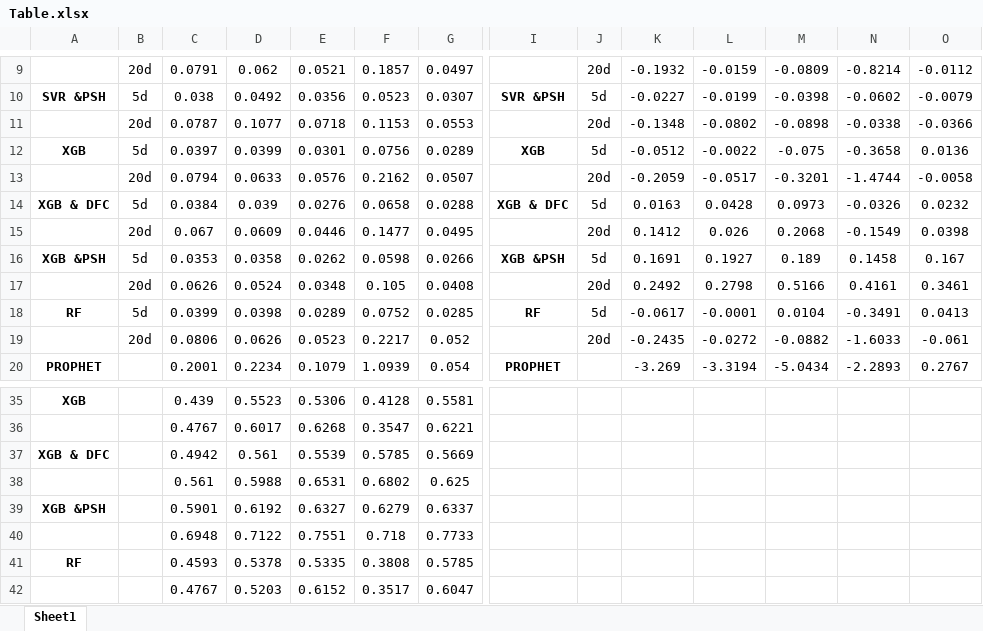
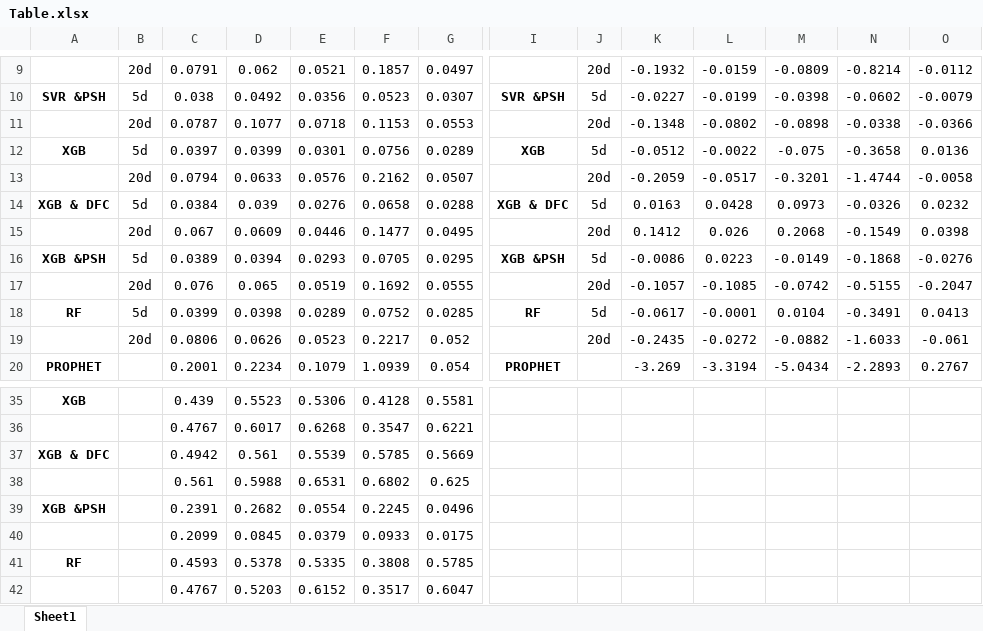
Before and after one commit to vdmhth/stock-price-prediction, an Excel workbook: Table.xlsx, sheet Sheet1, drawn as a sheet; only a part is shown, gaps mark what is left out; values as stored, in another font and other column widths than the file's, no borders; removed rows and columns are numbered as before the commit, all else as after; rows hold the shown columns only; the diff names each change by its address in the sheet, - before the commit and + after, or states it on an @@ line.

```diff
--- a/Table.xlsx (sheet Sheet1)
+++ b/Table.xlsx (sheet Sheet1)
-row 16: XGB &PSH | 5d | 0.0353 | 0.0358 | 0.0262 | 0.0598 | 0.0266 | XGB &PSH | 5d | 0.1691 | 0.1927 | 0.189 | 0.1458 | 0.167
-row 17:  | 20d | 0.0626 | 0.0524 | 0.0348 | 0.105 | 0.0408 |  | 20d | 0.2492 | 0.2798 | 0.5166 | 0.4161 | 0.3461
+row 16: XGB &PSH | 5d | 0.0389 | 0.0394 | 0.0293 | 0.0705 | 0.0295 | XGB &PSH | 5d | -0.0086 | 0.0223 | -0.0149 | -0.1868 | -0.0276
+row 17:  | 20d | 0.076 | 0.065 | 0.0519 | 0.1692 | 0.0555 |  | 20d | -0.1057 | -0.1085 | -0.0742 | -0.5155 | -0.2047
-row 39: XGB &PSH |  | 0.5901 | 0.6192 | 0.6327 | 0.6279 | 0.6337
-row 40:  |  | 0.6948 | 0.7122 | 0.7551 | 0.718 | 0.7733
+row 39: XGB &PSH |  | 0.2391 | 0.2682 | 0.0554 | 0.2245 | 0.0496
+row 40:  |  | 0.2099 | 0.0845 | 0.0379 | 0.0933 | 0.0175
```
Also changed, not shown: 1 other file.
